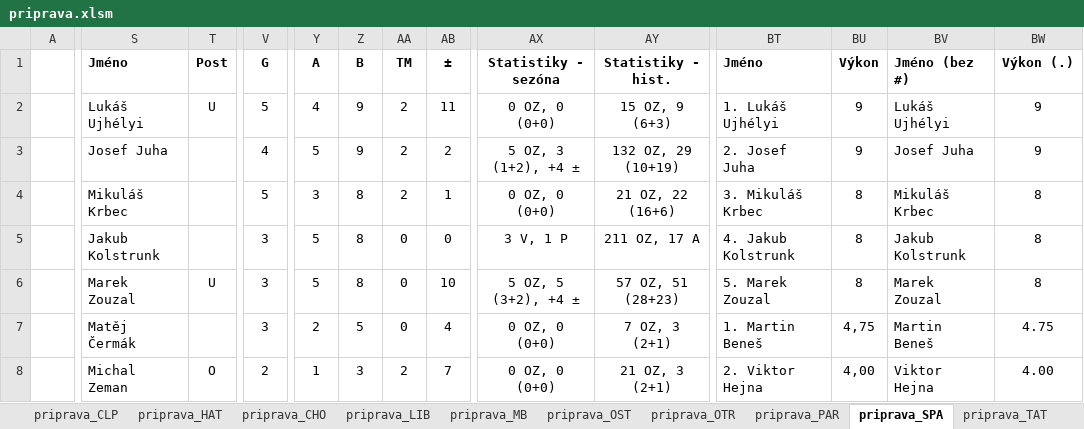
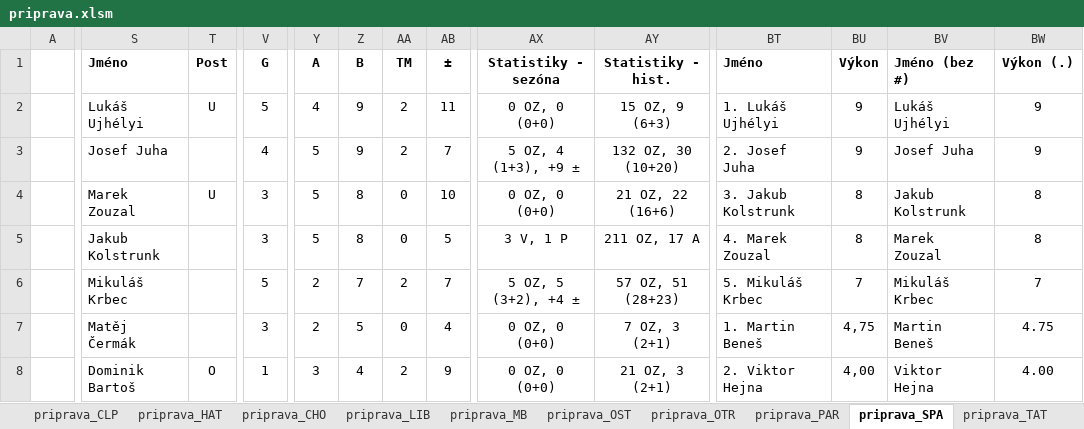
Before and after one commit to klimarichard/ceskyflorbal, an Excel workbook: priprava.xlsm, sheet priprava_SPA, drawn as a sheet; only a part is shown, gaps mark what is left out; values as stored, in another font and other column widths than the file's, no borders; conditional formats not drawn; the diff covers the shown part only; the diff names each change by its address in the sheet, - before the commit and + after, or states it on an @@ line.

```diff
--- a/priprava.xlsm (sheet priprava_SPA)
+++ b/priprava.xlsm (sheet priprava_SPA)
-AB3 (±): 2
+AB3 (±): 7
-AX3 (Statistiky - sezóna): 5 OZ, 3 (1+2), +4 ±
+AX3 (Statistiky - sezóna): 5 OZ, 4 (1+3), +9 ±
-AY3 (Statistiky - hist.): 132 OZ, 29 (10+19)
+AY3 (Statistiky - hist.): 132 OZ, 30 (10+20)
-S4 (Jméno): Mikuláš Krbec
+S4 (Jméno): Marek Zouzal
-T4 (Post): (empty)
+T4 (Post): U
-V4 (G): 5
+V4 (G): 3
-Y4 (A): 3
+Y4 (A): 5
-AA4 (TM): 2
+AA4 (TM): 0
-AB4 (±): 1
+AB4 (±): 10
-BT4 (Jméno): 3. Mikuláš Krbec
+BT4 (Jméno): 3. Jakub Kolstrunk
-BV4 (Jméno (bez #)): Mikuláš Krbec
+BV4 (Jméno (bez #)): Jakub Kolstrunk
-AB5 (±): 0
+AB5 (±): 5
-BT5 (Jméno): 4. Jakub Kolstrunk
+BT5 (Jméno): 4. Marek Zouzal
-BV5 (Jméno (bez #)): Jakub Kolstrunk
+BV5 (Jméno (bez #)): Marek Zouzal
-S6 (Jméno): Marek Zouzal
+S6 (Jméno): Mikuláš Krbec
-T6 (Post): U
+T6 (Post): (empty)
-V6 (G): 3
+V6 (G): 5
-Y6 (A): 5
+Y6 (A): 2
-Z6 (B): 8
+Z6 (B): 7
-AA6 (TM): 0
+AA6 (TM): 2
-AB6 (±): 10
+AB6 (±): 7
-BT6 (Jméno): 5. Marek Zouzal
+BT6 (Jméno): 5. Mikuláš Krbec
-BU6 (Výkon): 8
+BU6 (Výkon): 7
-BV6 (Jméno (bez #)): Marek Zouzal
+BV6 (Jméno (bez #)): Mikuláš Krbec
-BW6 (Výkon (.)): 8
+BW6 (Výkon (.)): 7
-S8 (Jméno): Michal Zeman
+S8 (Jméno): Dominik Bartoš
-V8 (G): 2
+V8 (G): 1
-Y8 (A): 1
+Y8 (A): 3
-Z8 (B): 3
+Z8 (B): 4
-AB8 (±): 7
+AB8 (±): 9
```
Also changed, not shown: 35 edited cells elsewhere in this sheet, sheet priprava_CLP, sheet priprava_LIB, sheet priprava_BA, sheet tabulka, sheet prehled, sheet priprava_PAR, 10 more sheets, formulas that keep their value, hidden cells, 5 other files.
